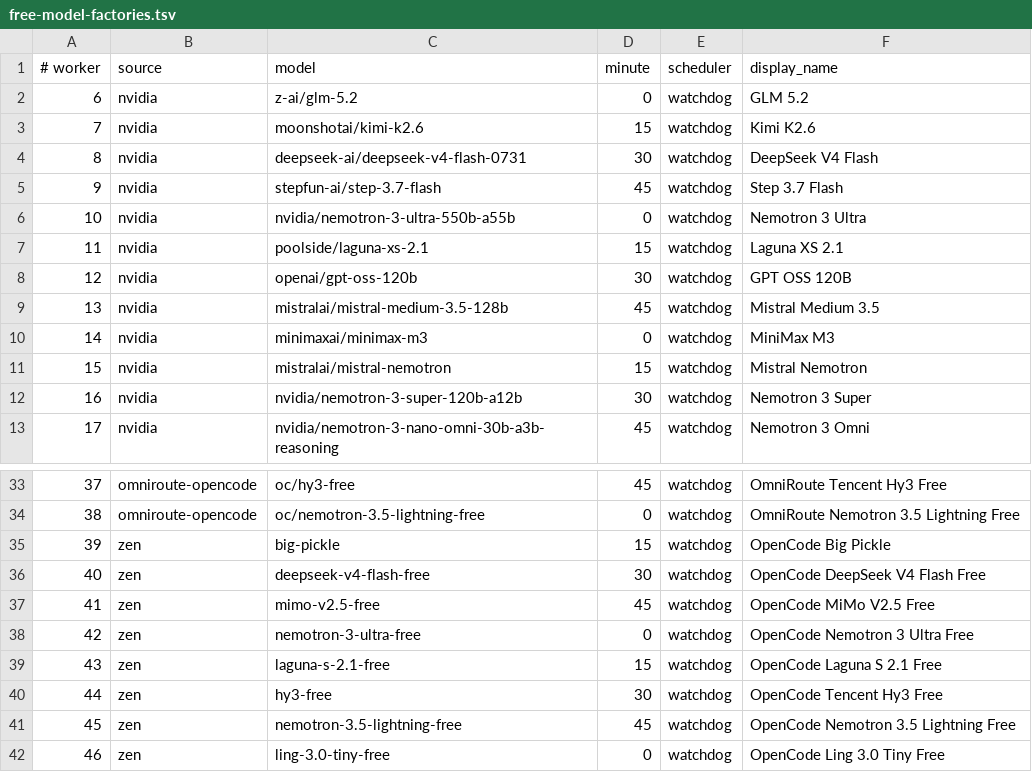
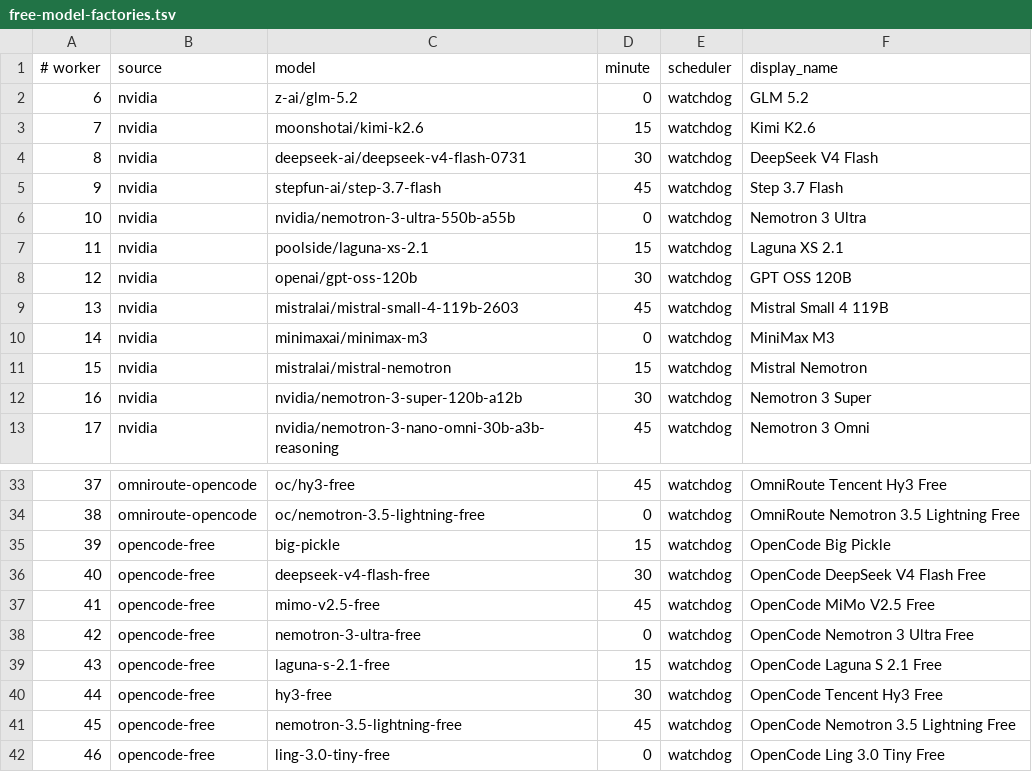
Before and after one commit to JoshCLWren/comic-pile, a TSV file: .github/free-model-factories.tsv, drawn as a sheet; only a part is shown, gaps mark what is left out.

Commit message:
fix(factory): make OpenCode Free lanes explicitly keyless

```diff
--- a/.github/free-model-factories.tsv
+++ b/.github/free-model-factories.tsv
@@ -8,3 +8,3 @@
 12	nvidia	openai/gpt-oss-120b	30	watchdog	GPT OSS 120B
-13	nvidia	mistralai/mistral-medium-3.5-128b	45	watchdog	Mistral Medium 3.5
+13	nvidia	mistralai/mistral-small-4-119b-2603	45	watchdog	Mistral Small 4 119B
 14	nvidia	minimaxai/minimax-m3	0	watchdog	MiniMax M3
@@ -34,9 +34,9 @@
 38	omniroute-opencode	oc/nemotron-3.5-lightning-free	0	watchdog	OmniRoute Nemotron 3.5 Lightning Free
-39	zen	big-pickle	15	watchdog	OpenCode Big Pickle
-40	zen	deepseek-v4-flash-free	30	watchdog	OpenCode DeepSeek V4 Flash Free
-41	zen	mimo-v2.5-free	45	watchdog	OpenCode MiMo V2.5 Free
-42	zen	nemotron-3-ultra-free	0	watchdog	OpenCode Nemotron 3 Ultra Free
-43	zen	laguna-s-2.1-free	15	watchdog	OpenCode Laguna S 2.1 Free
-44	zen	hy3-free	30	watchdog	OpenCode Tencent Hy3 Free
-45	zen	nemotron-3.5-lightning-free	45	watchdog	OpenCode Nemotron 3.5 Lightning Free
-46	zen	ling-3.0-tiny-free	0	watchdog	OpenCode Ling 3.0 Tiny Free
+39	opencode-free	big-pickle	15	watchdog	OpenCode Big Pickle
+40	opencode-free	deepseek-v4-flash-free	30	watchdog	OpenCode DeepSeek V4 Flash Free
+41	opencode-free	mimo-v2.5-free	45	watchdog	OpenCode MiMo V2.5 Free
+42	opencode-free	nemotron-3-ultra-free	0	watchdog	OpenCode Nemotron 3 Ultra Free
+43	opencode-free	laguna-s-2.1-free	15	watchdog	OpenCode Laguna S 2.1 Free
+44	opencode-free	hy3-free	30	watchdog	OpenCode Tencent Hy3 Free
+45	opencode-free	nemotron-3.5-lightning-free	45	watchdog	OpenCode Nemotron 3.5 Lightning Free
+46	opencode-free	ling-3.0-tiny-free	0	watchdog	OpenCode Ling 3.0 Tiny Free
```
